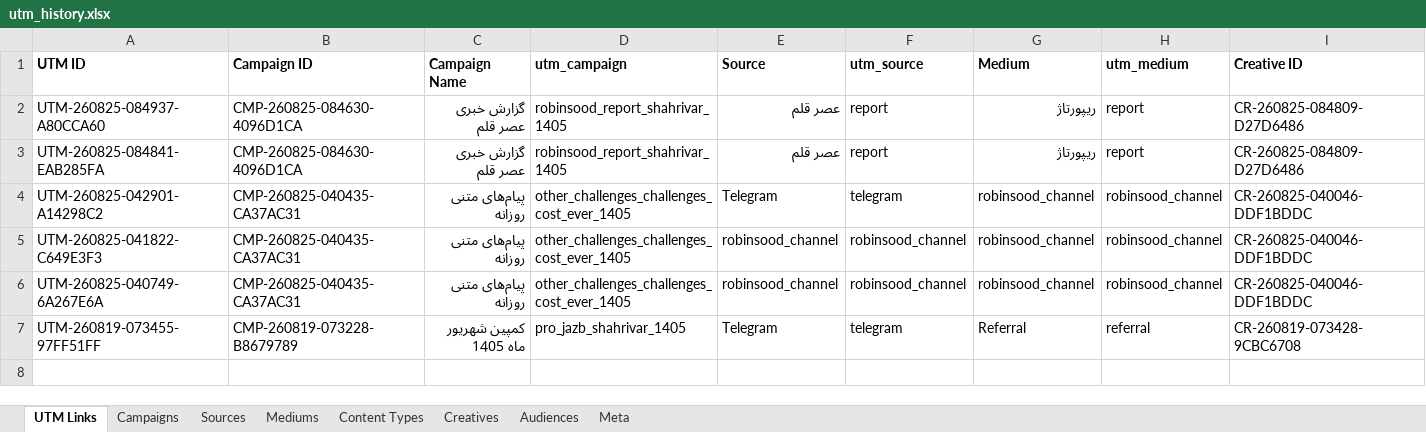
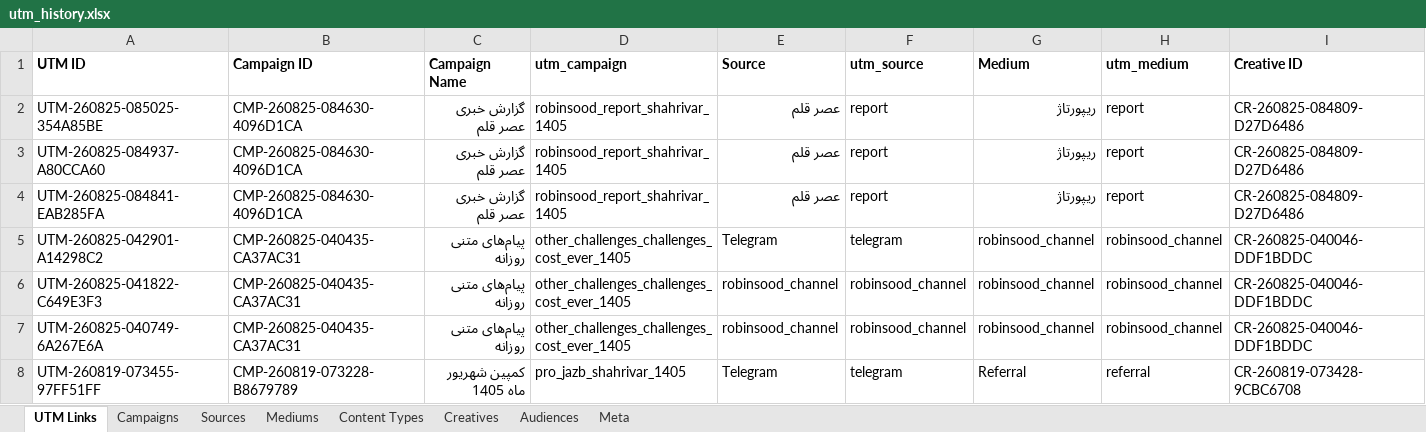
Before and after one commit to omidmoghiseh80-cell/robinsood-utm-manager1, an Excel workbook: exports/utm_history.xlsx, sheet UTM Links, drawn as a sheet; only a part is shown; values as stored, in another font and other column widths than the file's, no borders; rows hold the shown columns only; the diff names each change by its address in the sheet, - before the commit and + after, or states it on an @@ line.

```diff
--- a/exports/utm_history.xlsx (sheet UTM Links)
+++ b/exports/utm_history.xlsx (sheet UTM Links)
+row 2: UTM-260825-085025-354A85BE | CMP-260825-084630-4096D1CA | گزارش خبری عصر قلم | robinsood_report_shahrivar_1405 | عصر قلم | report | ریپورتاژ | report | CR-260825-084809-D27D6486
```
Also changed, not shown: sheet Meta, 1 other file.
